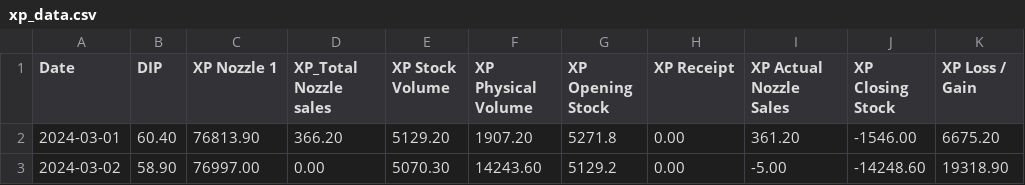
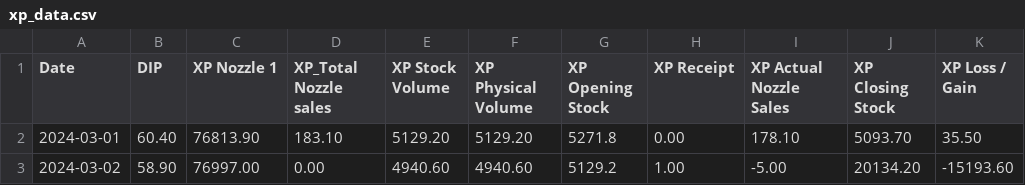
Before and after one commit to Tikam02/KSK-IOCL-ERP, a CSV file: data/xp_data.csv, drawn as a sheet.

Commit message:
transport tables

```diff
--- a/data/xp_data.csv
+++ b/data/xp_data.csv
@@ -1,3 +1,3 @@
 Date,DIP,XP Nozzle 1,XP_Total Nozzle sales,XP Stock Volume,XP Physical Volume,XP Opening Stock,XP Receipt,XP Actual Nozzle Sales,XP Closing Stock,XP Loss / Gain
-2024-03-01,60.40,76813.90,366.20,5129.20,1907.20,5271.8,0.00,361.20,-1546.00,6675.20
-2024-03-02,58.90,76997.00,0.00,5070.30,14243.60,5129.2,0.00,-5.00,-14248.60,19318.90
+2024-03-01,60.40,76813.90,183.10,5129.20,5129.20,5271.8,0.00,178.10,5093.70,35.50
+2024-03-02,58.90,76997.00,0.00,4940.60,4940.60,5129.2,1.00,-5.00,20134.20,-15193.60
```
Also changed, not shown: data/data.csv, data/hs_data.csv, 8 other files.
